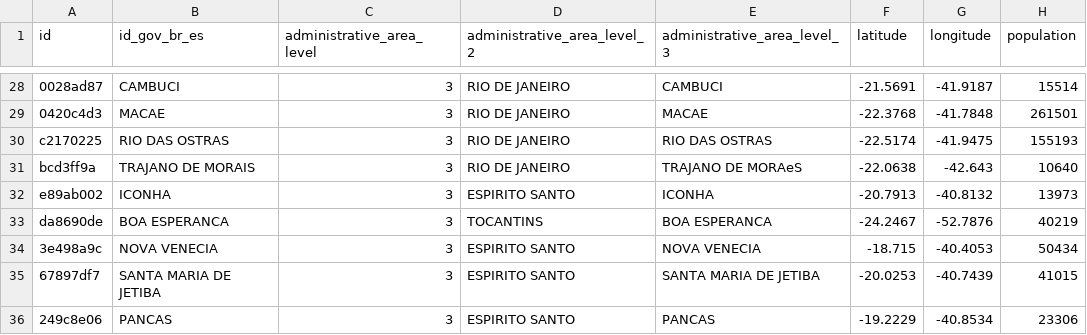
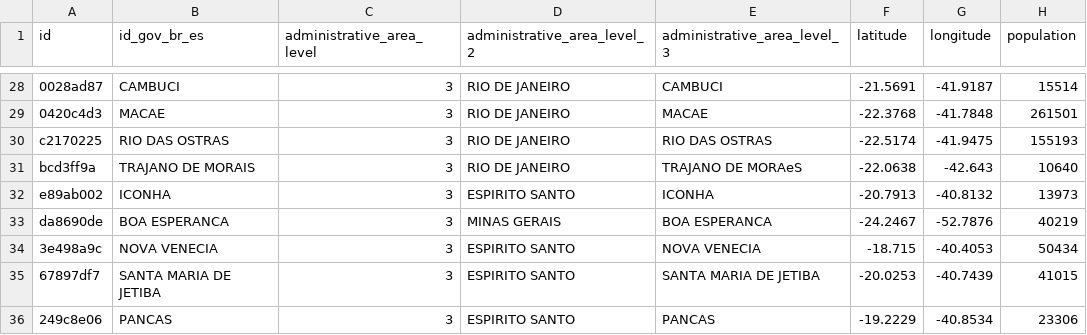
Before and after one commit to covid19datahub/COVID19, a CSV file: inst/extdata/db/BRA.csv, drawn as a sheet; only a part is shown, gaps mark what is left out.

Commit message:
Update BRA.csv

```diff
--- a/inst/extdata/db/BRA.csv
+++ b/inst/extdata/db/BRA.csv
@@ -32,3 +32,3 @@
 "e89ab002","ICONHA",3,"ESPIRITO SANTO","ICONHA",-20.7913,-40.8132,13973
-"da8690de","BOA ESPERANCA",3,"TOCANTINS","BOA ESPERANCA",-24.2467,-52.7876,40219
+"da8690de","BOA ESPERANCA",3,"MINAS GERAIS","BOA ESPERANCA",-24.2467,-52.7876,40219
 "3e498a9c","NOVA VENECIA",3,"ESPIRITO SANTO","NOVA VENECIA",-18.715,-40.4053,50434
```
